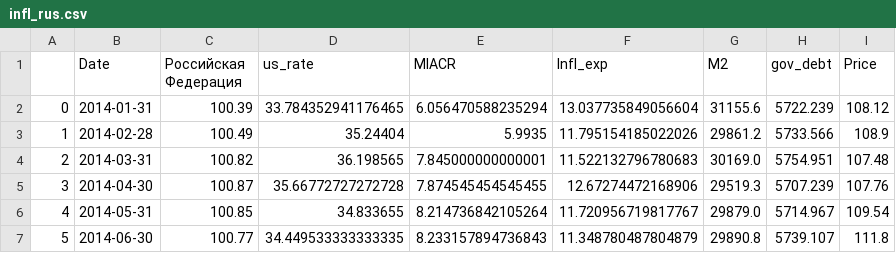
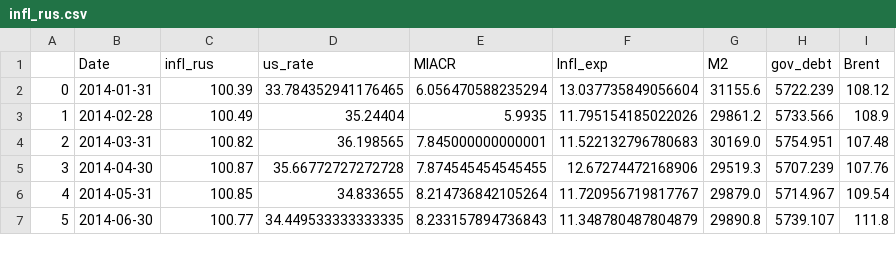
Before and after one commit to askarg/Diploma.-Inflation-model-using-PCA, a CSV file: infl_rus.csv, drawn as a sheet; only a part is shown.

```diff
--- a/infl_rus.csv
+++ b/infl_rus.csv
@@ -1,2 +1,2 @@
-,Date,Российская Федерация,us_rate,MIACR,Infl_exp,M2,gov_debt,Price
+,Date,infl_rus,us_rate,MIACR,Infl_exp,M2,gov_debt,Brent
 0,2014-01-31,100.39,33.784352941176465,6.056470588235294,13.037735849056604,31155.6,5722.239,108.12
```
Also changed, not shown: 9 other files.
